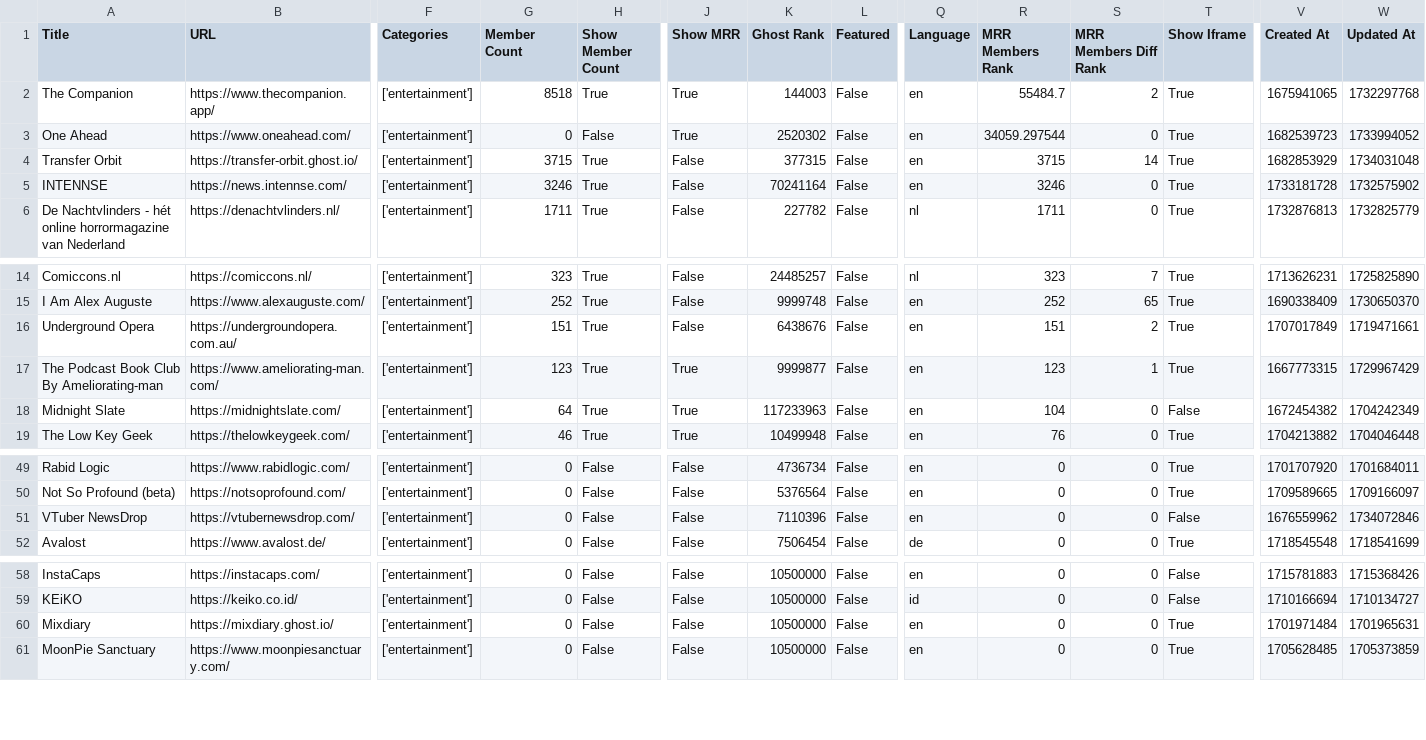
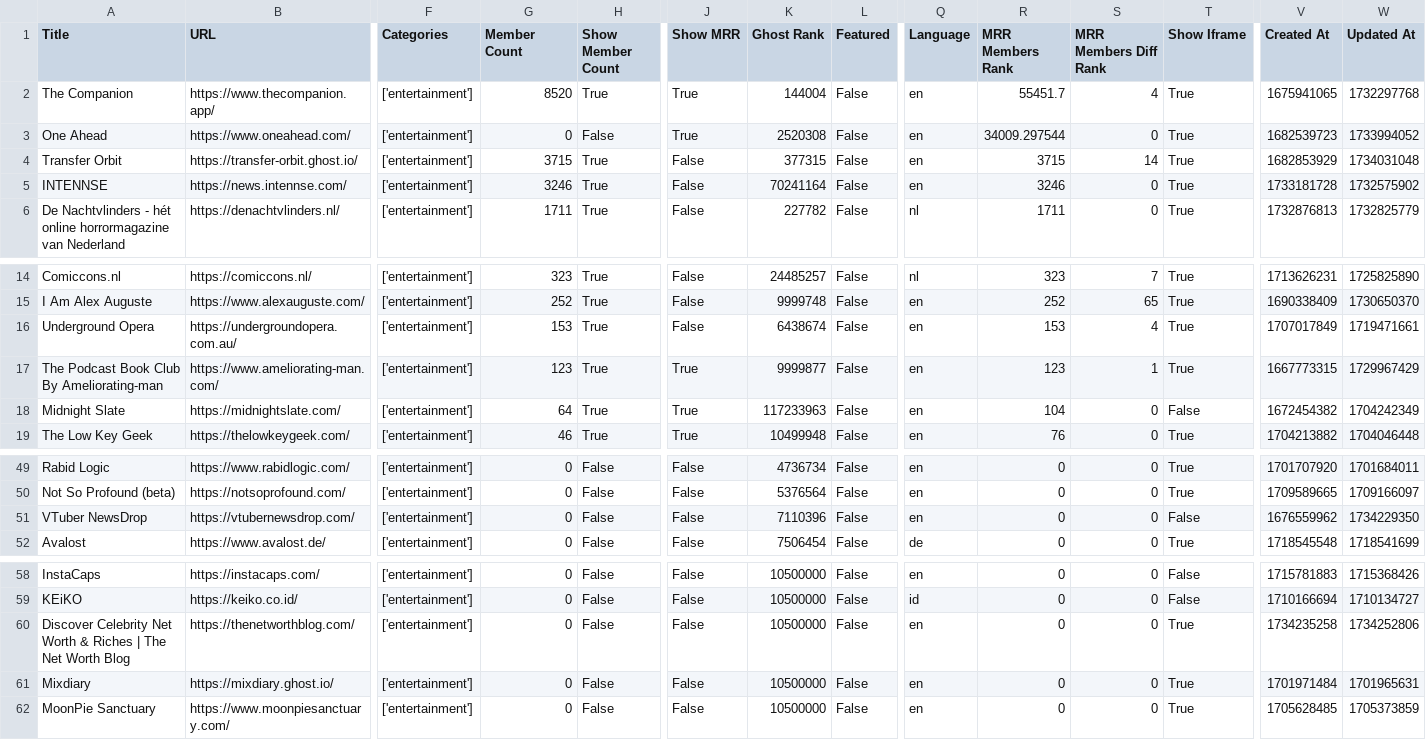
Before and after one commit to TheBoatyMcBoatFace/explore-ghosts, a CSV file: output/entertainment.csv, drawn as a sheet; only a part is shown, gaps mark what is left out; rows hold the shown columns only; the diff names each change by its address in the sheet, - before the commit and + after, or states it on an @@ line.

```diff
--- a/output/entertainment.csv
+++ b/output/entertainment.csv
-G2 (Member Count): 8518
+G2 (Member Count): 8520
-K2 (Ghost Rank): 144003
+K2 (Ghost Rank): 144004
-R2 (MRR Members Rank): 55484.7
+R2 (MRR Members Rank): 55451.7
-S2 (MRR Members Diff Rank): 2
+S2 (MRR Members Diff Rank): 4
-K3 (Ghost Rank): 2520302
+K3 (Ghost Rank): 2520308
-R3 (MRR Members Rank): 34059.297544
+R3 (MRR Members Rank): 34009.297544
-G16 (Member Count): 151
+G16 (Member Count): 153
-K16 (Ghost Rank): 6438676
+K16 (Ghost Rank): 6438674
-R16 (MRR Members Rank): 151
+R16 (MRR Members Rank): 153
-S16 (MRR Members Diff Rank): 2
+S16 (MRR Members Diff Rank): 4
-W51 (Updated At): 1734072846
+W51 (Updated At): 1734229350
+row 60: Discover Celebrity Net Worth & Riches | The Net Worth Blog | https://thenetworthblog.com/ | ['entertainment'] | 0 | False | False | 10500000 | False | en | 0 | 0 | True | 1734235258 | 1734252806
```
Also changed, not shown: output/business.csv, output/gaming.csv, 30 other files.
